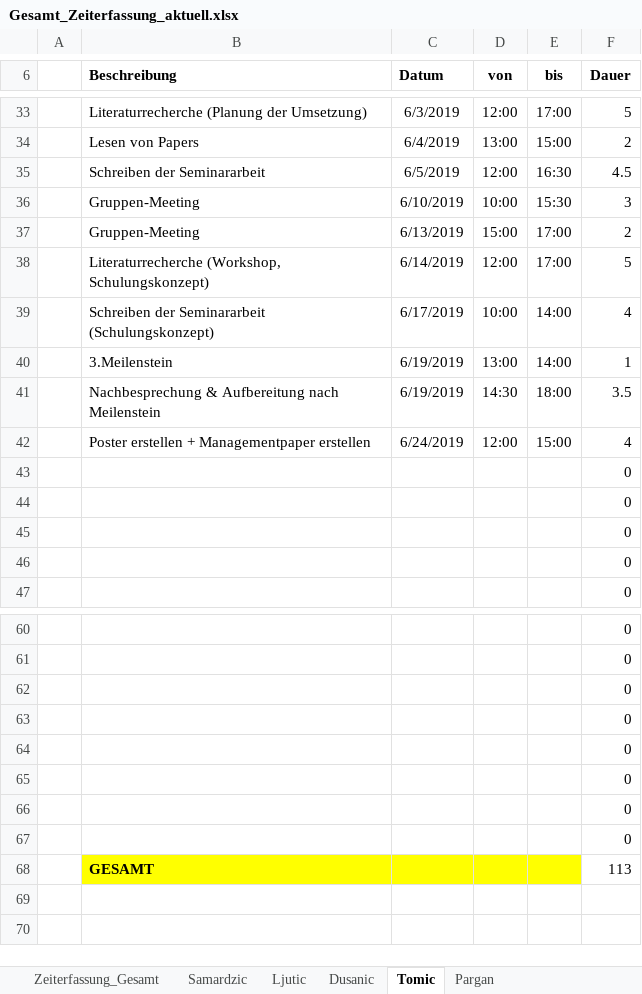
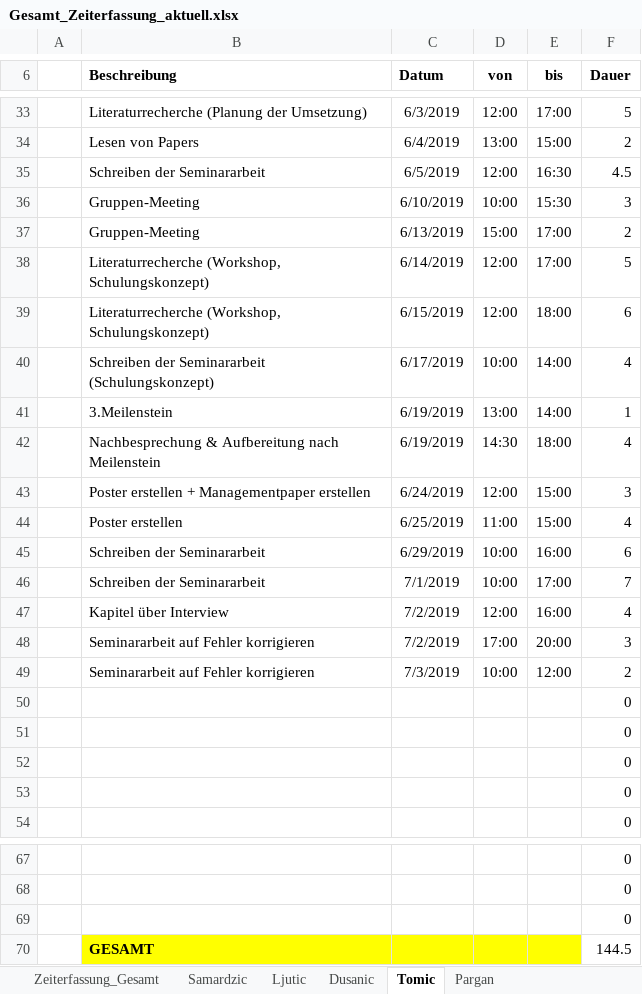
Before and after one commit to MilosTomic123/IT_Projekt_SS19, an Excel workbook: Arbeitsdokumente/Gesamt_Zeiterfassung_aktuell.xlsx, sheet Tomic, drawn as a sheet; only a part is shown, gaps mark what is left out; values as stored, in another font and other column widths than the file's, no borders; table styles not drawn; removed rows and columns are numbered as before the commit, all else as after; the diff names each change by its address in the sheet, - before the commit and + after, or states it on an @@ line.

```diff
--- a/Arbeitsdokumente/Gesamt_Zeiterfassung_aktuell.xlsx (sheet Tomic)
+++ b/Arbeitsdokumente/Gesamt_Zeiterfassung_aktuell.xlsx (sheet Tomic)
+row 39:  | Literaturrecherche (Workshop, Schulungskonzept) | 6/15/2019 | 12:00 | 18:00 | 6
-F42 (Dauer): 3.5
+F42 (Dauer): 4
-F43 (Dauer): 4
+F43 (Dauer): 3
+row 44:  | Poster erstellen | 6/25/2019 | 11:00 | 15:00 | 4
+row 45:  | Schreiben der Seminararbeit | 6/29/2019 | 10:00 | 16:00 | 6
+row 46:  | Schreiben der Seminararbeit | 7/1/2019 | 10:00 | 17:00 | 7
+row 47:  | Kapitel über Interview | 7/2/2019 | 12:00 | 16:00 | 4
+row 48:  | Seminararbeit auf Fehler korrigieren | 7/2/2019 | 17:00 | 20:00 | 3
+row 49:  | Seminararbeit auf Fehler korrigieren | 7/3/2019 | 10:00 | 12:00 | 2
-row 63:  |  |  |  |  | 0
-row 64:  |  |  |  |  | 0
-row 65:  |  |  |  |  | 0
-row 66:  |  |  |  |  | 0
-row 67:  |  |  |  |  | 0
-F70 (Dauer): 113
+F70 (Dauer): 144.5
```
Also changed, not shown: sheet Dusanic, sheet Zeiterfassung_Gesamt, charts or pictures.
